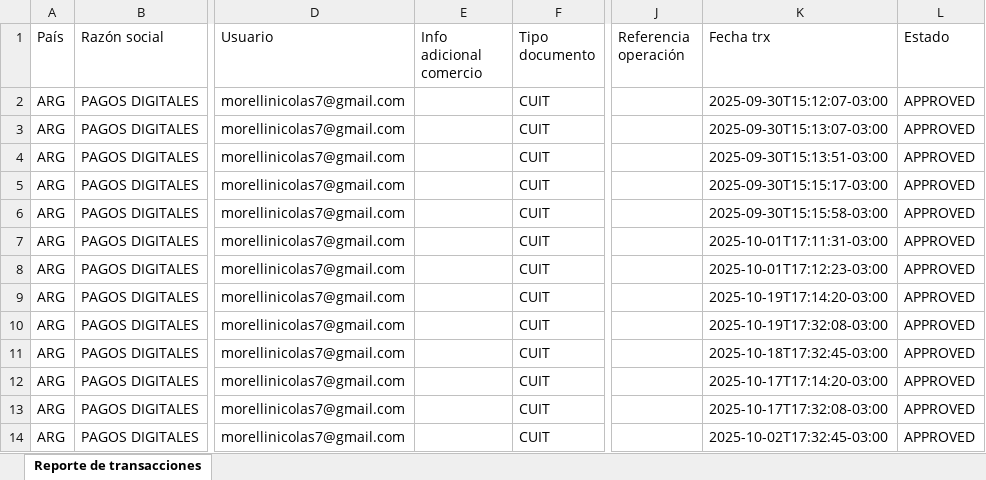
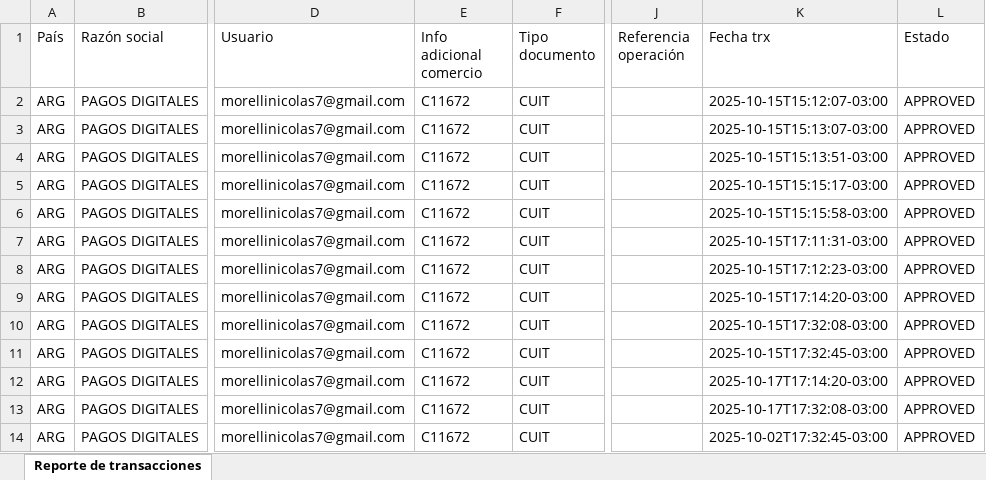
Before and after one commit to nicoegiaian/Moura-clean, an Excel workbook: input/reporte_transacciones_16-10-2025_15-08-42.xlsx, sheet Reporte de transacciones, drawn as a sheet; only a part is shown, gaps mark what is left out; values as stored, in another font and other column widths than the file's, no borders; charts and pictures not drawn; the diff names each change by its address in the sheet, - before the commit and + after, or states it on an @@ line.

```diff
--- a/input/reporte_transacciones_16-10-2025_15-08-42.xlsx (sheet Reporte de transacciones)
+++ b/input/reporte_transacciones_16-10-2025_15-08-42.xlsx (sheet Reporte de transacciones)
-E2:E14 (Info adicional comercio): (empty)
+E2:E14 (Info adicional comercio): C11672
-K2 (Fecha trx): 2025-09-30T15:12:07-03:00
+K2 (Fecha trx): 2025-10-15T15:12:07-03:00
-K3 (Fecha trx): 2025-09-30T15:13:07-03:00
+K3 (Fecha trx): 2025-10-15T15:13:07-03:00
-K4 (Fecha trx): 2025-09-30T15:13:51-03:00
+K4 (Fecha trx): 2025-10-15T15:13:51-03:00
-K5 (Fecha trx): 2025-09-30T15:15:17-03:00
+K5 (Fecha trx): 2025-10-15T15:15:17-03:00
-K6 (Fecha trx): 2025-09-30T15:15:58-03:00
+K6 (Fecha trx): 2025-10-15T15:15:58-03:00
-K7 (Fecha trx): 2025-10-01T17:11:31-03:00
+K7 (Fecha trx): 2025-10-15T17:11:31-03:00
-K8 (Fecha trx): 2025-10-01T17:12:23-03:00
+K8 (Fecha trx): 2025-10-15T17:12:23-03:00
-K9 (Fecha trx): 2025-10-19T17:14:20-03:00
+K9 (Fecha trx): 2025-10-15T17:14:20-03:00
-K10 (Fecha trx): 2025-10-19T17:32:08-03:00
+K10 (Fecha trx): 2025-10-15T17:32:08-03:00
-K11 (Fecha trx): 2025-10-18T17:32:45-03:00
+K11 (Fecha trx): 2025-10-15T17:32:45-03:00
```
Also changed, not shown: 2 other files.
